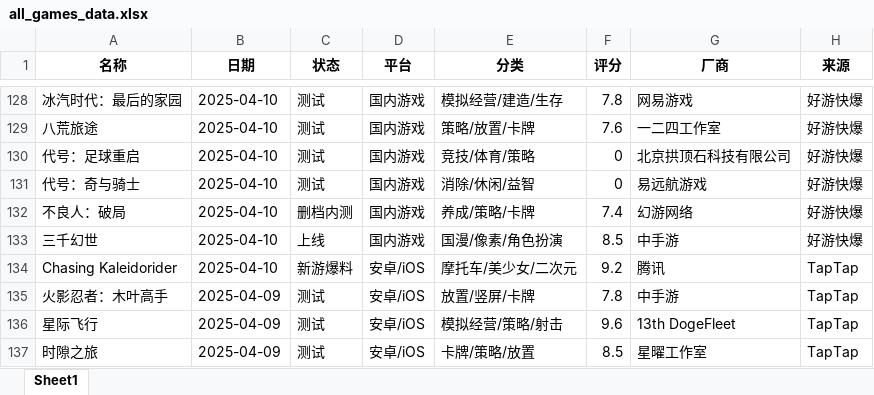
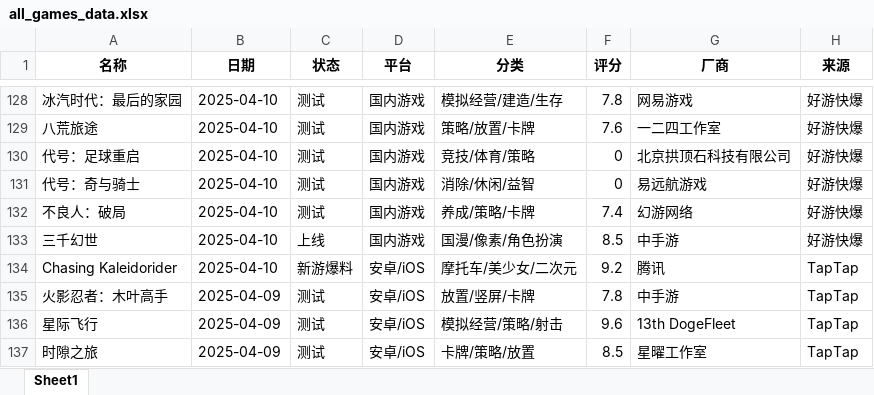
Before and after one commit to FredericMN/Game_monitor, an Excel workbook: data/all_games_data.xlsx, sheet Sheet1, drawn as a sheet; only a part is shown, gaps mark what is left out; values as stored, in another font and other column widths than the file's, no borders; the diff names each change by its address in the sheet, - before the commit and + after, or states it on an @@ line.

```diff
--- a/data/all_games_data.xlsx (sheet Sheet1)
+++ b/data/all_games_data.xlsx (sheet Sheet1)
-C132 (状态): 删档内测
+C132 (状态): 测试
```
Also changed, not shown: 3 other files.
